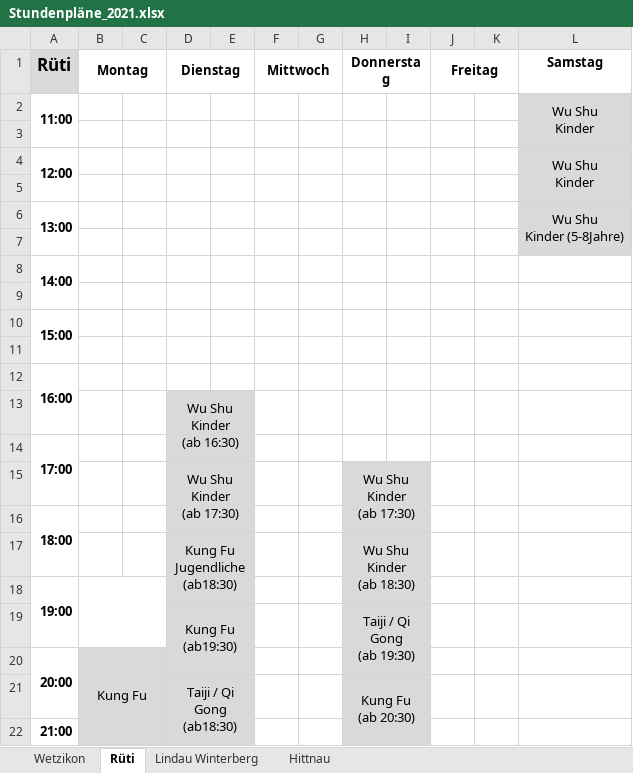
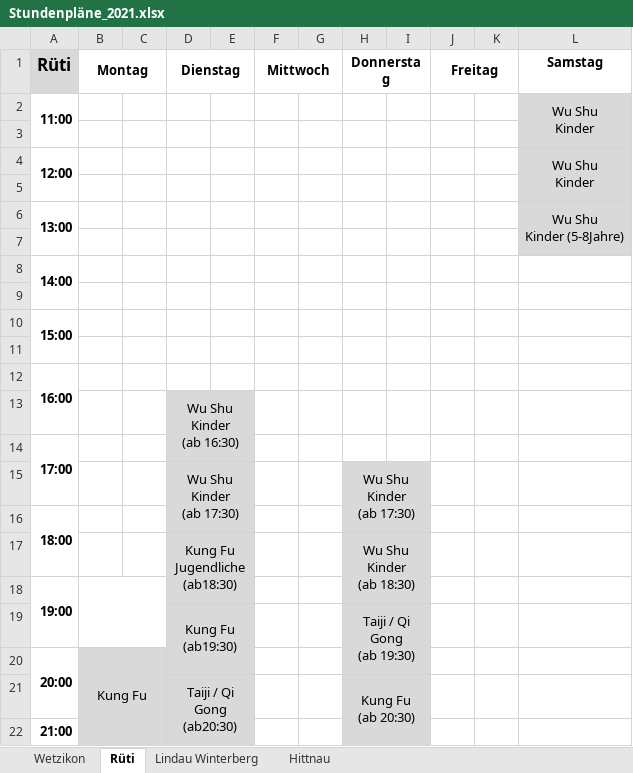
Before and after one commit to wu-shu/wu-shu.github.io, an Excel workbook: images/stundenplaene/Stundenpläne_2021.xlsx, sheet Rüti, drawn as a sheet; values as stored, in another font and other column widths than the file's, no borders; ↵ is a line break in a cell; the diff names each change by its address in the sheet, - before the commit and + after, or states it on an @@ line.

Commit message:
stundenplan rüti

```diff
--- a/images/stundenplaene/Stundenpläne_2021.xlsx (sheet Rüti)
+++ b/images/stundenplaene/Stundenpläne_2021.xlsx (sheet Rüti)
-D21 (Dienstag): Taiji / Qi Gong ↵ (ab18:30)
+D21 (Dienstag): Taiji / Qi Gong ↵ (ab20:30)
```
Also changed, not shown: 1 other file.
